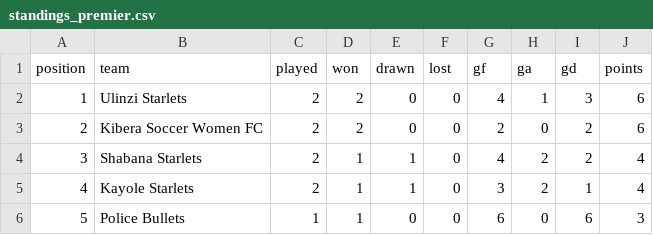
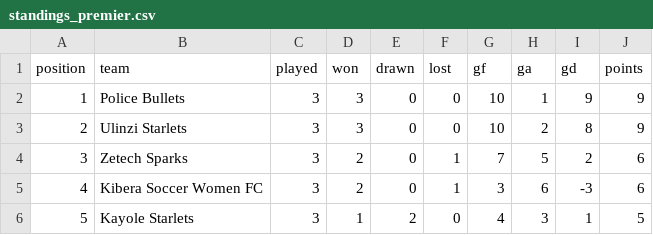
Before and after one commit to gameoncollective-create/gameon-fastapi, a CSV file: data/standings_premier.csv, drawn as a sheet; only a part is shown; the diff covers the shown part only.

Commit message:
Update standings_premier.csv

```diff
--- a/data/standings_premier.csv
+++ b/data/standings_premier.csv
@@ -1,6 +1,6 @@
 position,team,played,won,drawn,lost,gf,ga,gd,points
-1,Ulinzi Starlets,2,2,0,0,4,1,3,6
-2,Kibera Soccer Women FC,2,2,0,0,2,0,2,6
-3,Shabana Starlets,2,1,1,0,4,2,2,4
-4,Kayole Starlets,2,1,1,0,3,2,1,4
-5,Police Bullets,1,1,0,0,6,0,6,3
+1,Police Bullets,3,3,0,0,10,1,9,9
+2,Ulinzi Starlets,3,3,0,0,10,2,8,9
+3,Zetech Sparks,3,2,0,1,7,5,2,6
+4,Kibera Soccer Women FC,3,2,0,1,3,6,-3,6
+5,Kayole Starlets,3,1,2,0,4,3,1,5
```
Also changed, not shown: 43 edited cells elsewhere in this file.
